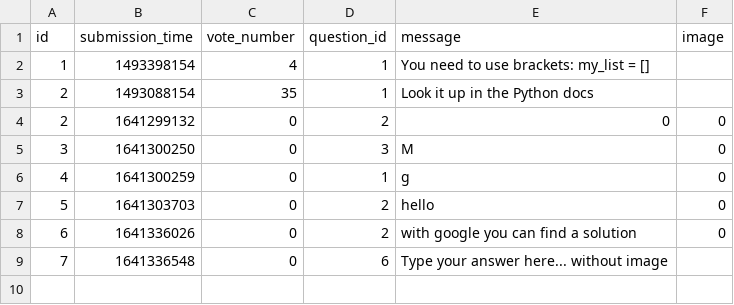
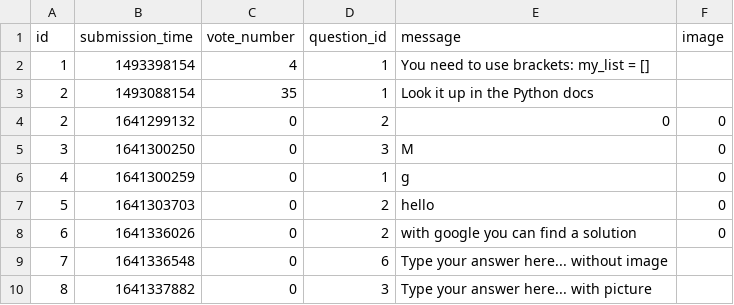
Before and after one commit to CodecoolGlobal/ask-mate-3-python-sasbalazs, a CSV file: sample_data/answer.csv, drawn as a sheet.

Commit message:
Add edit question functionality

```diff
--- a/sample_data/answer.csv
+++ b/sample_data/answer.csv
@@ -9 +9,2 @@ id,submission_time,vote_number,question_id,message,image
 7,1641336548,0,6,Type your answer here... without image,
+8,1641337882,0,3,Type your answer here... with picture,
```
Also changed, not shown: sample_data/question.csv, 6 other files.
